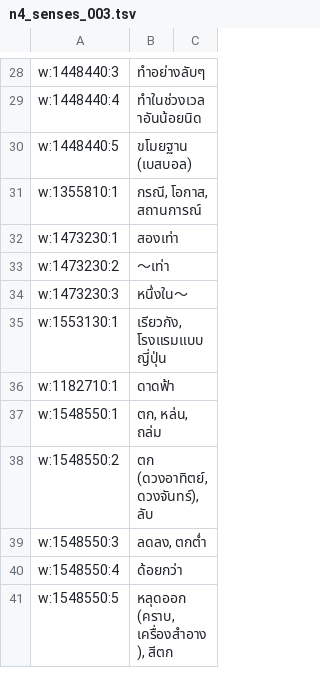
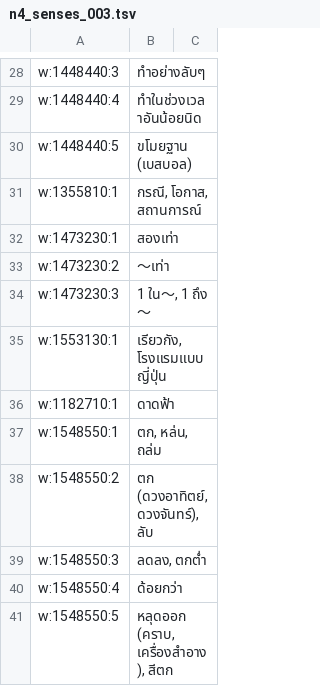
Before and after one commit to coolza254-lgtm/Lincoin, a TSV file: tools/translations/work/n4_senses_003.tsv, drawn as a sheet; only a part is shown, gaps mark what is left out.

```diff
--- a/tools/translations/work/n4_senses_003.tsv
+++ b/tools/translations/work/n4_senses_003.tsv
@@ -33,3 +33,3 @@ w:1473230:1	สองเท่า
 w:1473230:2	〜เท่า
-w:1473230:3	หนึ่งใน〜
+w:1473230:3	1 ใน〜, 1 ถึง〜
 w:1553130:1	เรียวกัง, โรงแรมแบบญี่ปุ่น
```
Also changed, not shown: 5 other files.
